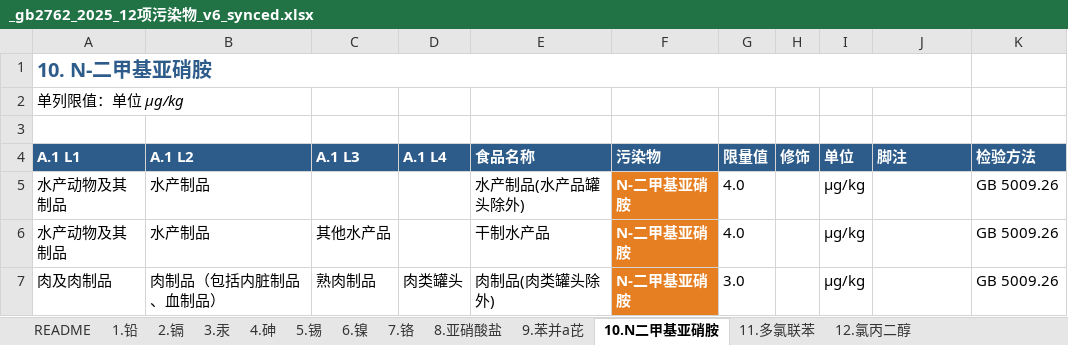
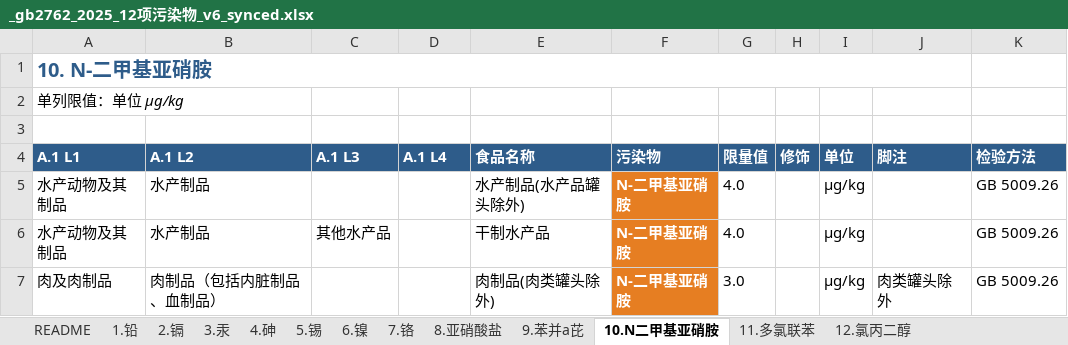
Before and after one commit to 5678Hub/jianyu, an Excel workbook: data/gb2762/_gb2762_2025_12项污染物_v6_synced.xlsx, sheet 10.N二甲基亚硝胺, drawn as a sheet; values as stored, in another font and other column widths than the file's, no borders; the diff names each change by its address in the sheet, - before the commit and + after, or states it on an @@ line.

Commit message:
fix: v46 N-二甲基亚硝胺 肉制品段归 L2 通类项
PDF 表 10 (Page 13) 中 N-二甲基亚硝胺 是 L2 肉制品段通类项
'肉制品(肉类罐头除外) 3.0 μg/kg',没有细分到 L3 熟肉制品或 L4 肉类罐头。

xlsx R7 之前误录为 a1_l3=熟肉制品 + a1_l4=肉类罐头,导致 item 注册到
L4 肉类罐头,而 L2 肉制品 idx 看不到 N-二甲基亚硝胺 3.0。

修复 10.N二甲基亚硝胺 R7:
- a1_l3 清空
- a1_l4 清空
- food 保留 '肉制品(肉类罐头除外)'
- note 改为 '肉类罐头除外'

效果:
- idx[L2 肉制品（包括内脏制品、血制品）] 命中 6 条:
  - 铅 0.3 肉制品(畜禽内脏制品除外)
  - 铅 0.5 畜禽内脏制品
  - 镉 0.5 畜禽肝脏及其制品
  - 镉 1.0 畜禽肾脏及其制品
  - 镉 0.1 肉制品(畜禽内脏制品除外)
  - N-二甲基亚硝胺 3.0 肉制品(肉类罐头除外)

CACHE_BUST v45 -> v46

同步 push 到 origin 后用户需 Ctrl+F5 hard reload。

```diff
--- a/data/gb2762/_gb2762_2025_12项污染物_v6_synced.xlsx (sheet 10.N二甲基亚硝胺)
+++ b/data/gb2762/_gb2762_2025_12项污染物_v6_synced.xlsx (sheet 10.N二甲基亚硝胺)
-C7 (A.1 L3): 熟肉制品
+C7 (A.1 L3): (empty)
-D7 (A.1 L4): 肉类罐头
+D7 (A.1 L4): (empty)
-J7 (脚注): (empty)
+J7 (脚注): 肉类罐头除外
```
Also changed, not shown: 3 other files.
